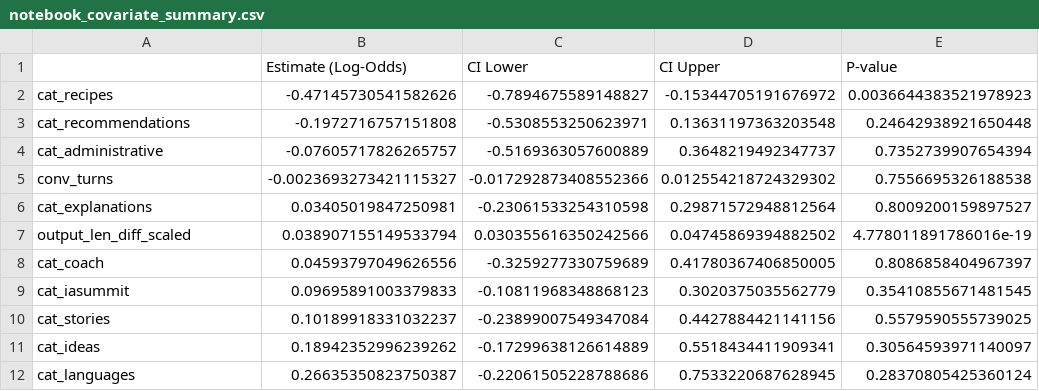
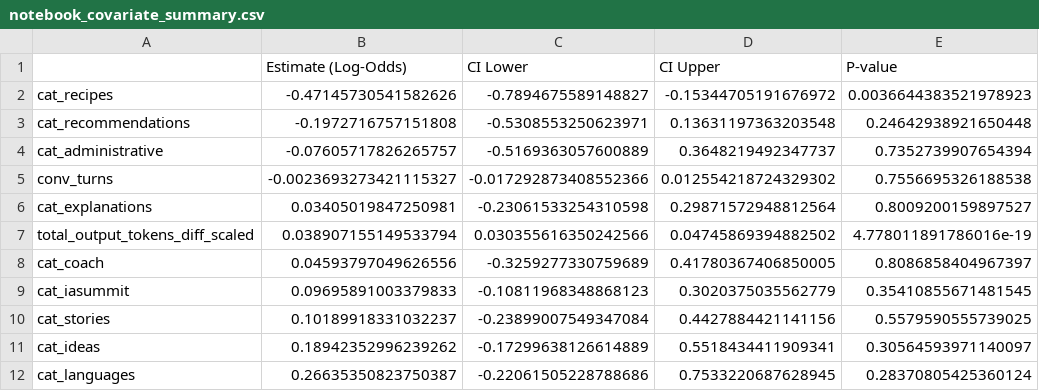
Before and after one commit to britofelipe/measuring-llm-creativity, a CSV file: src/bradley-terry/results/notebook_covariate_summary.csv, drawn as a sheet.

```diff
--- a/src/bradley-terry/results/notebook_covariate_summary.csv
+++ b/src/bradley-terry/results/notebook_covariate_summary.csv
@@ -6,3 +6,3 @@ conv_turns,-0.0023693273421115327,-0.017292873408552366,0.012554218724329302,0.7
 cat_explanations,0.03405019847250981,-0.23061533254310598,0.29871572948812564,0.8009200159897527
-output_len_diff_scaled,0.038907155149533794,0.030355616350242566,0.04745869394882502,4.778011891786016e-19
+total_output_tokens_diff_scaled,0.038907155149533794,0.030355616350242566,0.04745869394882502,4.778011891786016e-19
 cat_coach,0.04593797049626556,-0.3259277330759689,0.41780367406850005,0.8086858404967397
```
Also changed, not shown: src/bradley-terry/results/notebook_glmm_summary.csv, 10 other files.
